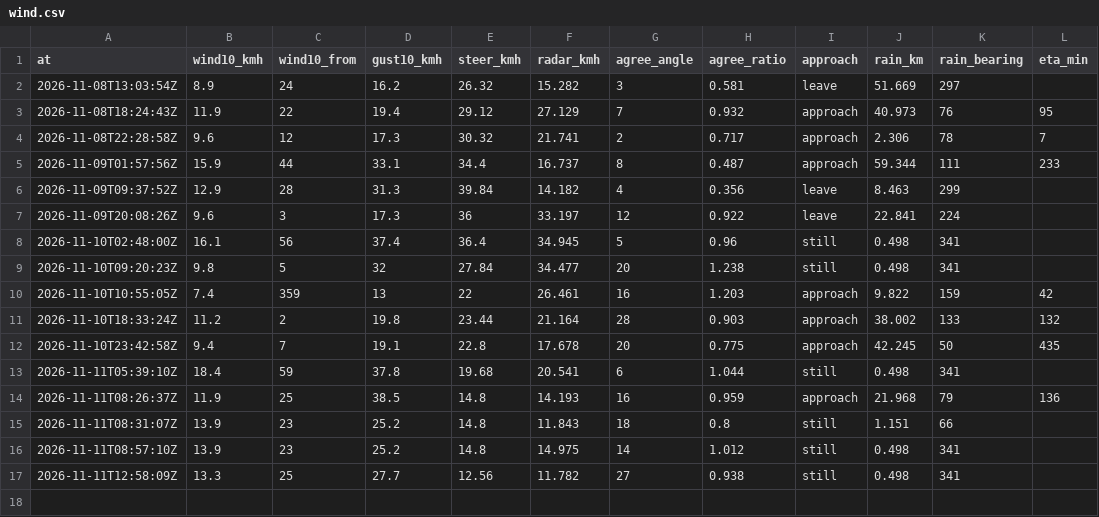
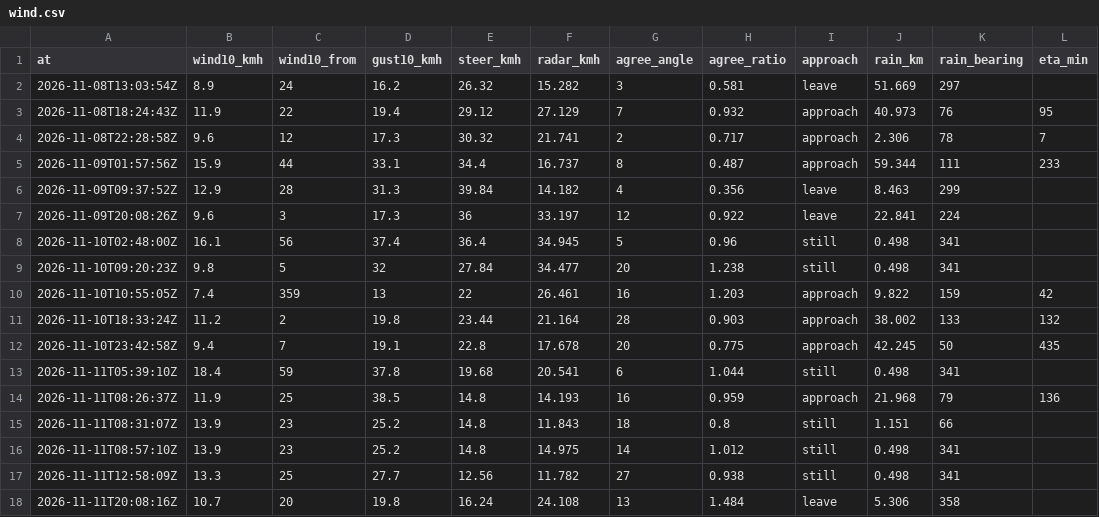
Before and after one commit to shelbyplayro/weatheringwithchayen, a CSV file: wind.csv, drawn as a sheet; the diff names each change by its address in the sheet, - before the commit and + after, or states it on an @@ line.

```diff
--- a/wind.csv
+++ b/wind.csv
+row 18: 2026-11-11T20:08:16Z | 10.7 | 20 | 19.8 | 16.24 | 24.108 | 13 | 1.484 | leave | 5.306 | 358
```
Also changed, not shown: forecasts.csv, observed.csv, 1 other file.
